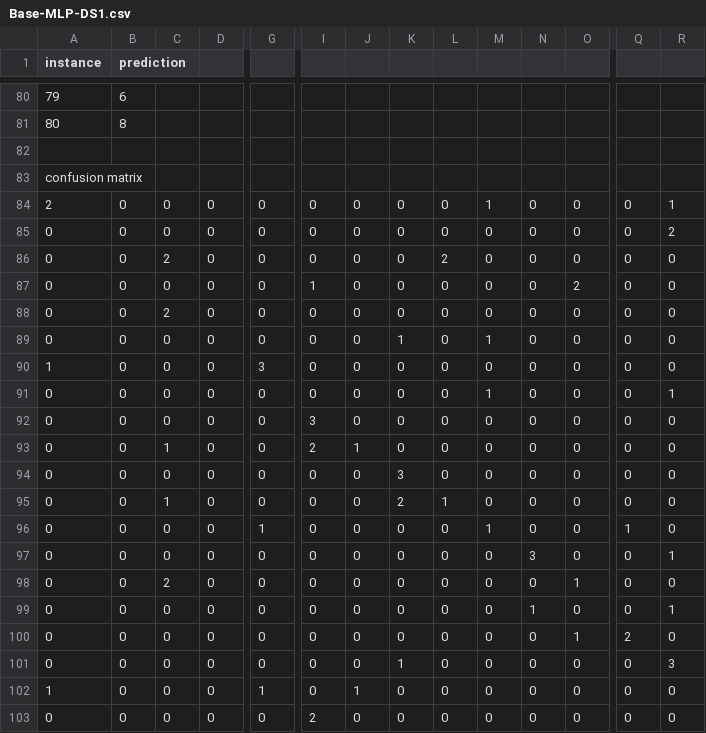
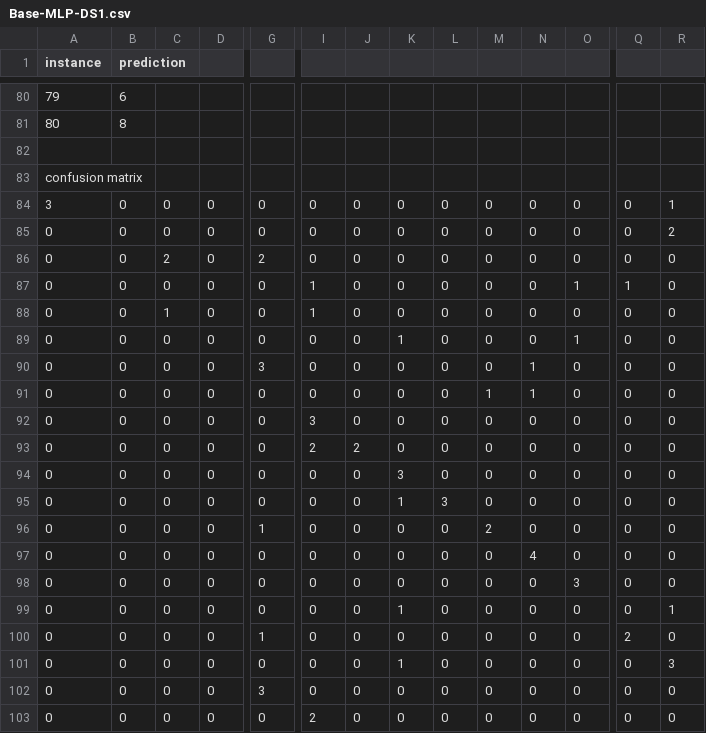
Before and after one commit to newtvo/COMP472-A1-F2020, a CSV file: Output/Base-MLP-DS1.csv, drawn as a sheet; only a part is shown, gaps mark what is left out; the diff covers the shown part only; the diff names each change by its address in the sheet, - before the commit and + after, or states it on an @@ line.

```diff
--- a/Output/Base-MLP-DS1.csv
+++ b/Output/Base-MLP-DS1.csv
-A84 (instance): 2
+A84 (instance): 3
-M84: 1
+M84: 0
-G86: 0
+G86: 2
-L86: 2
+L86: 0
-O87: 2
+O87: 1
-Q87: 0
+Q87: 1
-C88: 2
+C88: 1
-I88: 0
+I88: 1
-M89: 1
+M89: 0
-O89: 0
+O89: 1
-A90 (instance): 1
+A90 (instance): 0
-N90:N91: 0
+N90:N91: 1
-R91: 1
+R91: 0
-C93: 1
+C93: 0
-J93: 1
+J93: 2
-C95: 1
+C95: 0
-K95: 2
+K95: 1
-L95: 1
+L95: 3
-M96: 1
+M96: 2
-Q96: 1
+Q96: 0
-N97: 3
+N97: 4
-R97: 1
+R97: 0
-C98: 2
+C98: 0
-O98: 1
+O98: 3
-K99: 0
+K99: 1
-N99: 1
+N99: 0
-G100: 0
+G100: 1
-O100: 1
+O100: 0
-A102 (instance): 1
+A102 (instance): 0
-G102: 1
+G102: 3
-J102: 1
+J102: 0
```
Also changed, not shown: 12 added rows, 12 removed rows, 1 moved row and 42 edited cells elsewhere in this file, Output/Base-DT-DS1.csv, Output/Base-DT-DS2.csv, 11 other files.
